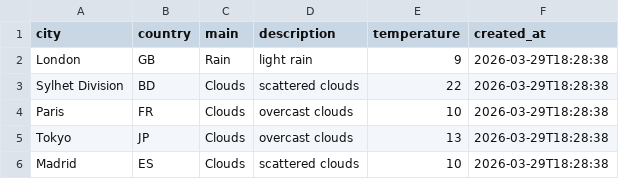
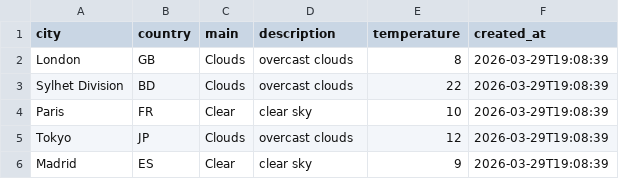
Before and after one commit to amzzz930/weather-api-integration, a CSV file: weather_data.csv, drawn as a sheet.

```diff
--- a/weather_data.csv
+++ b/weather_data.csv
@@ -1,6 +1,6 @@
 city,country,main,description,temperature,created_at
-London,GB,Rain,light rain,9,2026-03-29T18:28:38
-Sylhet Division,BD,Clouds,scattered clouds,22,2026-03-29T18:28:38
-Paris,FR,Clouds,overcast clouds,10,2026-03-29T18:28:38
-Tokyo,JP,Clouds,overcast clouds,13,2026-03-29T18:28:38
-Madrid,ES,Clouds,scattered clouds,10,2026-03-29T18:28:38
+London,GB,Clouds,overcast clouds,8,2026-03-29T19:08:39
+Sylhet Division,BD,Clouds,overcast clouds,22,2026-03-29T19:08:39
+Paris,FR,Clear,clear sky,10,2026-03-29T19:08:39
+Tokyo,JP,Clouds,overcast clouds,12,2026-03-29T19:08:39
+Madrid,ES,Clear,clear sky,9,2026-03-29T19:08:39
```
